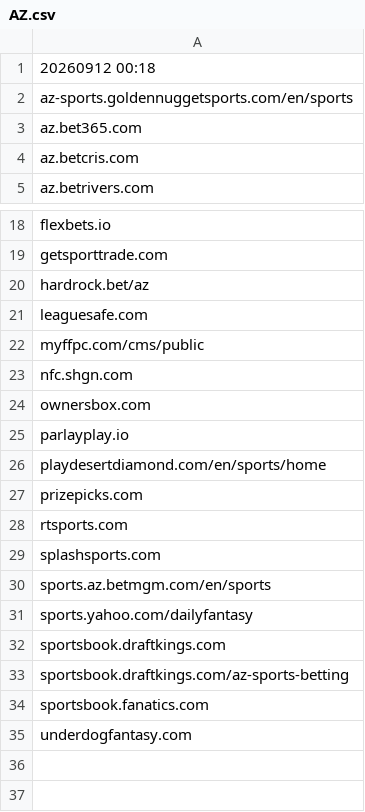
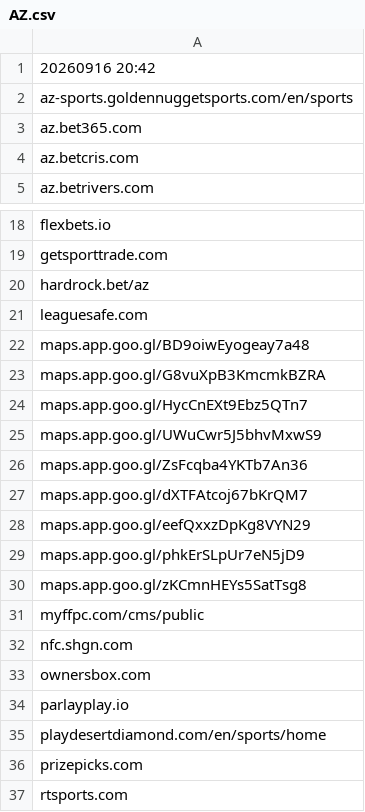
Before and after one commit to itsJustinCase/gamble-eagle, a CSV file: AZ.csv, drawn as a sheet; only a part is shown, gaps mark what is left out; the shorter side is filled out with more unchanged rows.

Commit message:
update AZ.csv

```diff
--- a/AZ.csv
+++ b/AZ.csv
@@ -1,2 +1,2 @@
-20260912 00:18
+20260916 20:42
 az-sports.goldennuggetsports.com/en/sports
@@ -21,2 +21,11 @@ hardrock.bet/az
 leaguesafe.com
+maps.app.goo.gl/BD9oiwEyogeay7a48
+maps.app.goo.gl/G8vuXpB3KmcmkBZRA
+maps.app.goo.gl/HycCnEXt9Ebz5QTn7
+maps.app.goo.gl/UWuCwr5J5bhvMxwS9
+maps.app.goo.gl/ZsFcqba4YKTb7An36
+maps.app.goo.gl/dXTFAtcoj67bKrQM7
+maps.app.goo.gl/eefQxxzDpKg8VYN29
+maps.app.goo.gl/phkErSLpUr7eN5jD9
+maps.app.goo.gl/zKCmnHEYs5SatTsg8
 myffpc.com/cms/public
```
